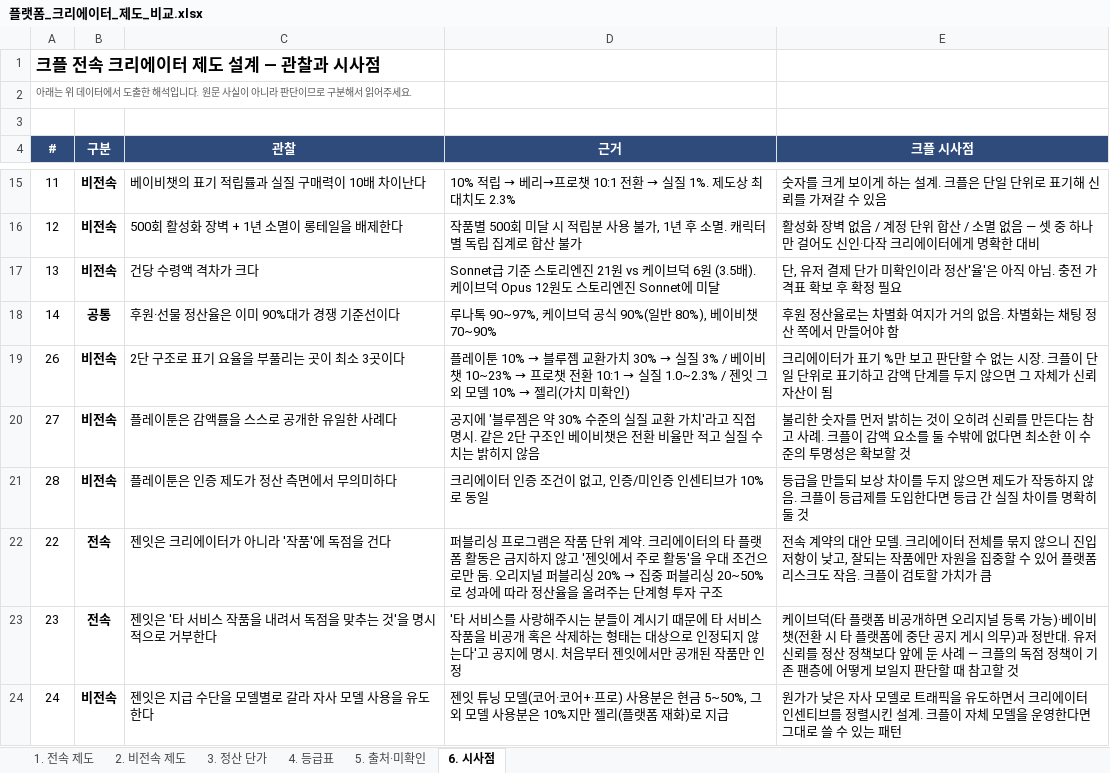
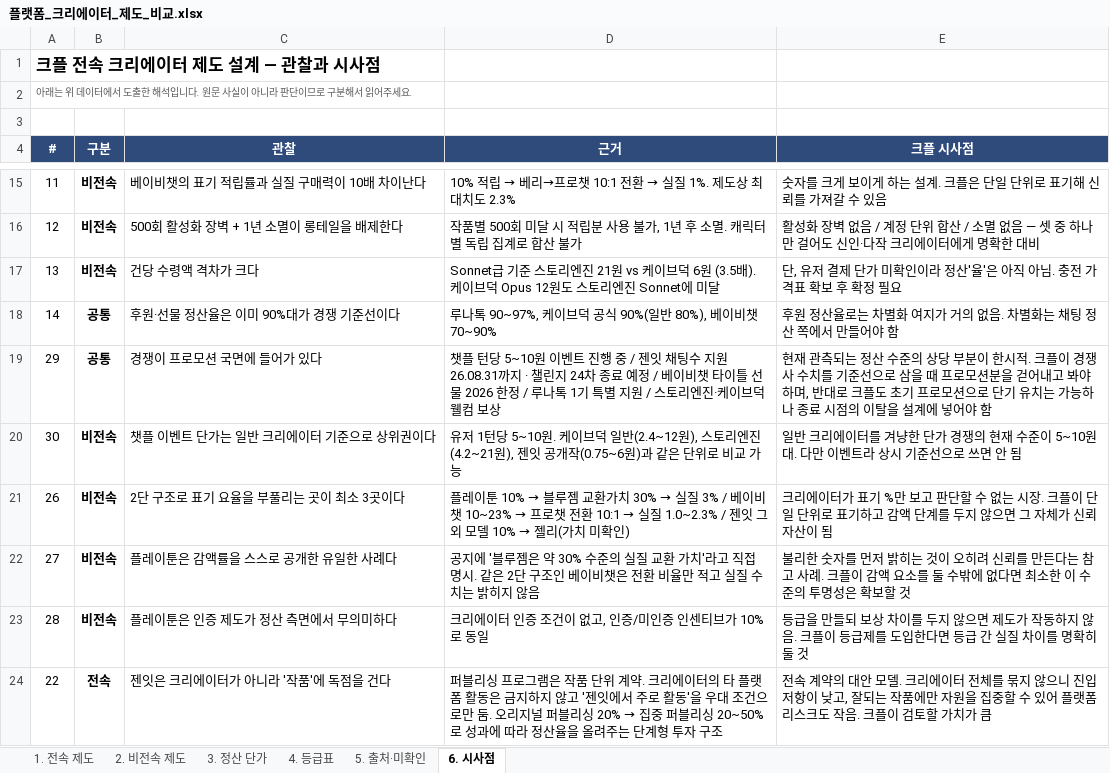
Before and after one commit to effie-cp/-, an Excel workbook: research/platform-creator/플랫폼_크리에이터_제도_비교.xlsx, sheet 6. 시사점, drawn as a sheet; only a part is shown, gaps mark what is left out; the shorter side is filled out with more unchanged rows; values as stored, in another font and other column widths than the file's, no borders; the diff names each change by its address in the sheet, - before the commit and + after, or states it on an @@ line.

```diff
--- a/research/platform-creator/플랫폼_크리에이터_제도_비교.xlsx (sheet 6. 시사점)
+++ b/research/platform-creator/플랫폼_크리에이터_제도_비교.xlsx (sheet 6. 시사점)
+row 19: 29 | 공통 | 경쟁이 프로모션 국면에 들어가 있다 | 챗플 턴당 5~10원 이벤트 진행 중 / 젠잇 채팅수 지원 26.08.31까지 · 챌린지 24차 종료 예정 / 베이비챗 타이틀 선물 2026 한정 / 루나톡 1기 특별 지원 / 스토리엔진·케이브덕 웰컴 보상 | 현재 관측되는 정산 수준의 상당 부분이 한시적. 크플이 경쟁사 수치를 기준선으로 삼을 때 프로모션분을 걷어내고 봐야 하며, 반대로 크플도 초기 프로모션으로 단기 유치는 가능하나 종료 시점의 이탈을 설계에 넣어야 함
+row 20: 30 | 비전속 | 챗플 이벤트 단가는 일반 크리에이터 기준으로 상위권이다 | 유저 1턴당 5~10원. 케이브덕 일반(2.4~12원), 스토리엔진(4.2~21원), 젠잇 공개작(0.75~6원)과 같은 단위로 비교 가능 | 일반 크리에이터를 겨냥한 단가 경쟁의 현재 수준이 5~10원대. 다만 이벤트라 상시 기준선으로 쓰면 안 됨
```
Also changed, not shown: sheet 3. 정산 단가, sheet 5. 출처·미확인, sheet 1. 전속 제도, sheet 2. 비전속 제도, formulas that keep their value, 3 other files.
